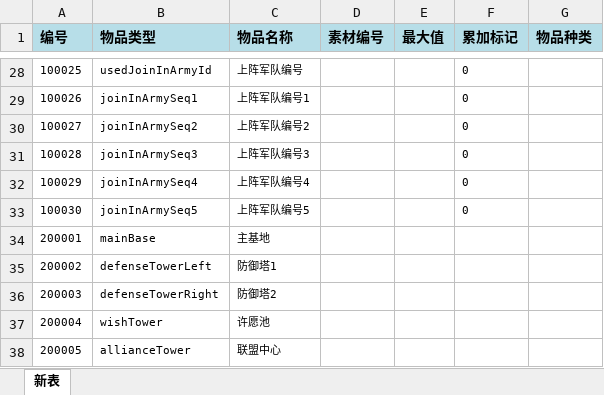
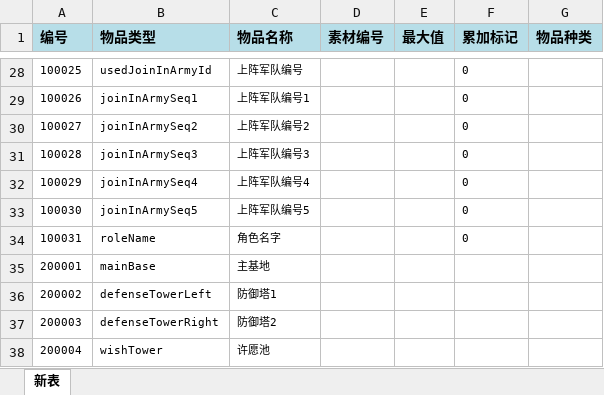
Before and after one commit to dingzheng8866/gamefun, an Excel workbook: gfconf/conf/item.xlsx, sheet 新表, drawn as a sheet; only a part is shown, gaps mark what is left out; the shorter side is filled out with more unchanged rows; values as stored, in another font and other column widths than the file's, no borders; the diff names each change by its address in the sheet, - before the commit and + after, or states it on an @@ line.

```diff
--- a/gfconf/conf/item.xlsx (sheet 新表)
+++ b/gfconf/conf/item.xlsx (sheet 新表)
+row 34: 100031 | roleName | 角色名字 |  |  | 0
```
Also changed, not shown: gfconf/conf/const.xlsx, 11 other files.
